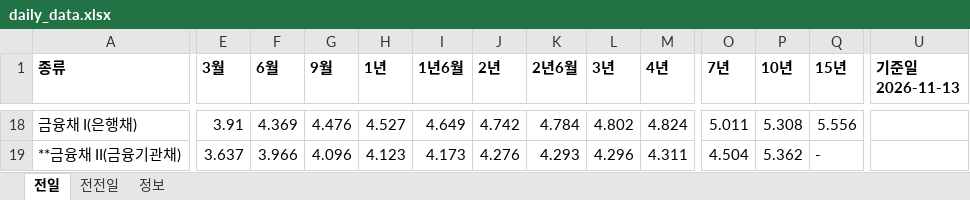
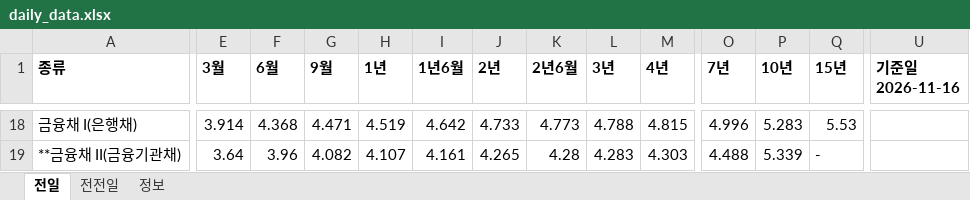
Before and after one commit to goldsohnmin-alt/Daily-, an Excel workbook: docs/daily_data.xlsx, sheet 전일, drawn as a sheet; only a part is shown, gaps mark what is left out; values as stored, in another font and other column widths than the file's, no borders; the diff covers the shown part only; the diff names each change by its address in the sheet, - before the commit and + after, or states it on an @@ line.

```diff
--- a/docs/daily_data.xlsx (sheet 전일)
+++ b/docs/daily_data.xlsx (sheet 전일)
-U1: 기준일 2026-11-13
+U1: 기준일 2026-11-16
-E18 (3월): 3.91
+E18 (3월): 3.914
-F18 (6월): 4.369
+F18 (6월): 4.368
-G18 (9월): 4.476
+G18 (9월): 4.471
-H18 (1년): 4.527
+H18 (1년): 4.519
-I18 (1년6월): 4.649
+I18 (1년6월): 4.642
-J18 (2년): 4.742
+J18 (2년): 4.733
-K18 (2년6월): 4.784
+K18 (2년6월): 4.773
-L18 (3년): 4.802
+L18 (3년): 4.788
-M18 (4년): 4.824
+M18 (4년): 4.815
-O18 (7년): 5.011
+O18 (7년): 4.996
-P18 (10년): 5.308
+P18 (10년): 5.283
-Q18 (15년): 5.556
+Q18 (15년): 5.53
-E19 (3월): 3.637
+E19 (3월): 3.64
-F19 (6월): 3.966
+F19 (6월): 3.96
-G19 (9월): 4.096
+G19 (9월): 4.082
-H19 (1년): 4.123
+H19 (1년): 4.107
-I19 (1년6월): 4.173
+I19 (1년6월): 4.161
-J19 (2년): 4.276
+J19 (2년): 4.265
-K19 (2년6월): 4.293
+K19 (2년6월): 4.28
-L19 (3년): 4.296
+L19 (3년): 4.283
-M19 (4년): 4.311
+M19 (4년): 4.303
-O19 (7년): 4.504
+O19 (7년): 4.488
-P19 (10년): 5.362
+P19 (10년): 5.339
```
Also changed, not shown: 5 added rows, 5 removed rows, 397 edited cells and cell formats elsewhere in this sheet, sheet 전전일, sheet 정보, 7 other files.
